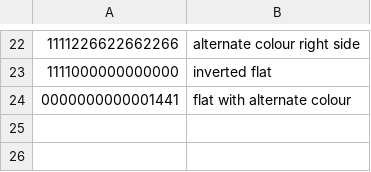
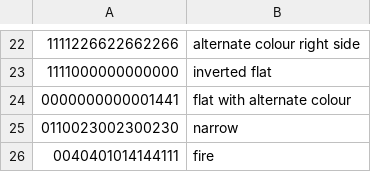
Before and after one commit to saltire/cmapbash, a CSV file: shapes.csv, drawn as a sheet; only a part is shown, gaps mark what is left out; the diff names each change by its address in the sheet, - before the commit and + after, or states it on an @@ line.

Commit message:
Adjust a few colours and shapes

```diff
--- a/shapes.csv
+++ b/shapes.csv
+row 25: 0110023002300230 | narrow
+row 26: 0040401014144111 | fire
```
Also changed, not shown: textures.csv.
